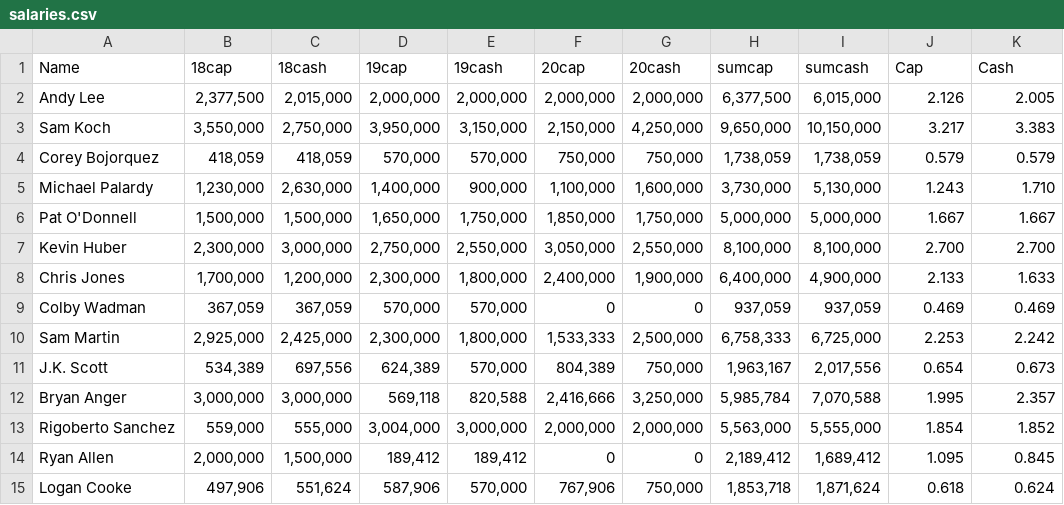
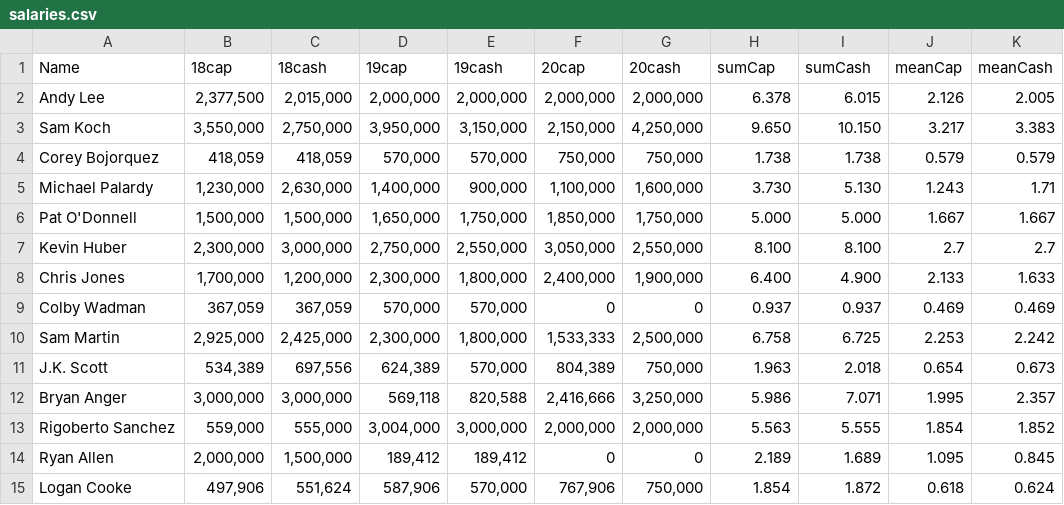
Before and after one commit to spatto12/PYOE, a CSV file: Data/salaries.csv, drawn as a sheet; only a part is shown; the diff covers the shown part only.

Commit message:
Add files via upload

```diff
--- a/Data/salaries.csv
+++ b/Data/salaries.csv
@@ -1,15 +1,15 @@
-Name,18cap,18cash,19cap,19cash,20cap,20cash, sumcap , sumcash , Cap , Cash
-Andy Lee,"2,377,500","2,015,000","2,000,000","2,000,000","2,000,000","2,000,000","6,377,500","6,015,000",2.126,2.005
-Sam Koch,"3,550,000","2,750,000","3,950,000","3,150,000","2,150,000","4,250,000","9,650,000","10,150,000",3.217,3.383
-Corey Bojorquez,"418,059","418,059","570,000","570,000","750,000","750,000","1,738,059","1,738,059",0.579,0.579
-Michael Palardy,"1,230,000","2,630,000","1,400,000","900,000","1,100,000","1,600,000","3,730,000","5,130,000",1.243,1.710
-Pat O'Donnell,"1,500,000","1,500,000","1,650,000","1,750,000","1,850,000","1,750,000","5,000,000","5,000,000",1.667,1.667
-Kevin Huber,"2,300,000","3,000,000","2,750,000","2,550,000","3,050,000","2,550,000","8,100,000","8,100,000",2.700,2.700
-Chris Jones,"1,700,000","1,200,000","2,300,000","1,800,000","2,400,000","1,900,000","6,400,000","4,900,000",2.133,1.633
-Colby Wadman,"367,059","367,059","570,000","570,000",0,0,"937,059","937,059",0.469,0.469
-Sam Martin,"2,925,000","2,425,000","2,300,000","1,800,000","1,533,333","2,500,000","6,758,333","6,725,000",2.253,2.242
-J.K. Scott,"534,389","697,556","624,389","570,000","804,389","750,000","1,963,167","2,017,556",0.654,0.673
-Bryan Anger,"3,000,000","3,000,000","569,118","820,588","2,416,666","3,250,000","5,985,784","7,070,588",1.995,2.357
-Rigoberto Sanchez,"559,000","555,000","3,004,000","3,000,000","2,000,000","2,000,000","5,563,000","5,555,000",1.854,1.852
-Ryan Allen,"2,000,000","1,500,000","189,412","189,412",0,0,"2,189,412","1,689,412",1.095,0.845
-Logan Cooke,"497,906","551,624","587,906","570,000","767,906","750,000","1,853,718","1,871,624",0.618,0.624
+Name,18cap,18cash,19cap,19cash,20cap,20cash, sumCap , sumCash ,meanCap , meanCash
+Andy Lee,"2,377,500","2,015,000","2,000,000","2,000,000","2,000,000","2,000,000",6.378,6.015,2.126,2.005
+Sam Koch,"3,550,000","2,750,000","3,950,000","3,150,000","2,150,000","4,250,000",9.650,10.150,3.217,3.383
+Corey Bojorquez,"418,059","418,059","570,000","570,000","750,000","750,000",1.738,1.738,0.579,0.579
+Michael Palardy,"1,230,000","2,630,000","1,400,000","900,000","1,100,000","1,600,000",3.730,5.130,1.243,1.71
+Pat O'Donnell,"1,500,000","1,500,000","1,650,000","1,750,000","1,850,000","1,750,000",5.000,5.000,1.667,1.667
+Kevin Huber,"2,300,000","3,000,000","2,750,000","2,550,000","3,050,000","2,550,000",8.100,8.100,2.7,2.7
+Chris Jones,"1,700,000","1,200,000","2,300,000","1,800,000","2,400,000","1,900,000",6.400,4.900,2.133,1.633
+Colby Wadman,"367,059","367,059","570,000","570,000",0,0,0.937,0.937,0.469,0.469
+Sam Martin,"2,925,000","2,425,000","2,300,000","1,800,000","1,533,333","2,500,000",6.758,6.725,2.253,2.242
+J.K. Scott,"534,389","697,556","624,389","570,000","804,389","750,000",1.963,2.018,0.654,0.673
+Bryan Anger,"3,000,000","3,000,000","569,118","820,588","2,416,666","3,250,000",5.986,7.071,1.995,2.357
+Rigoberto Sanchez,"559,000","555,000","3,004,000","3,000,000","2,000,000","2,000,000",5.563,5.555,1.854,1.852
+Ryan Allen,"2,000,000","1,500,000","189,412","189,412",0,0,2.189,1.689,1.095,0.845
+Logan Cooke,"497,906","551,624","587,906","570,000","767,906","750,000",1.854,1.872,0.618,0.624
```
Also changed, not shown: 34 edited cells elsewhere in this file.
